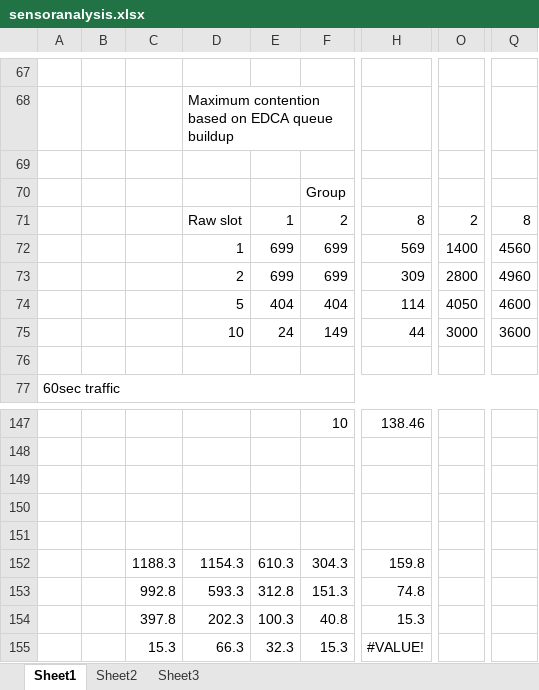
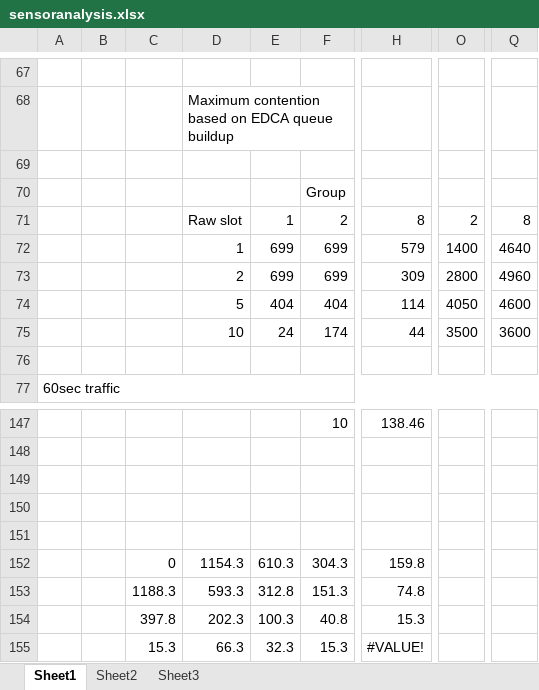
Before and after one commit to Mohmoulay/802.11ah-ns3-1, an Excel workbook: results/sensoranalysis.xlsx, sheet Sheet1, drawn as a sheet; only a part is shown, gaps mark what is left out; values as stored, in another font and other column widths than the file's, no cell formats; charts and pictures and conditional formats not drawn; the diff covers the shown part only; the diff names each change by its address in the sheet, - before the commit and + after, or states it on an @@ line.

```diff
--- a/results/sensoranalysis.xlsx (sheet Sheet1)
+++ b/results/sensoranalysis.xlsx (sheet Sheet1)
-H72: 569
+H72: 579
-Q72: 4560
+Q72: 4640
-F75: 149
+F75: 174
-O75: 3000
+O75: 3500
-C152: 1188.3
+C152: 0
-C153: 992.8
+C153: 1188.3
```
Also changed, not shown: 2 added rows, 2 removed rows and 59 edited cells elsewhere in this sheet, cell formats, charts or pictures, 11 other files.
